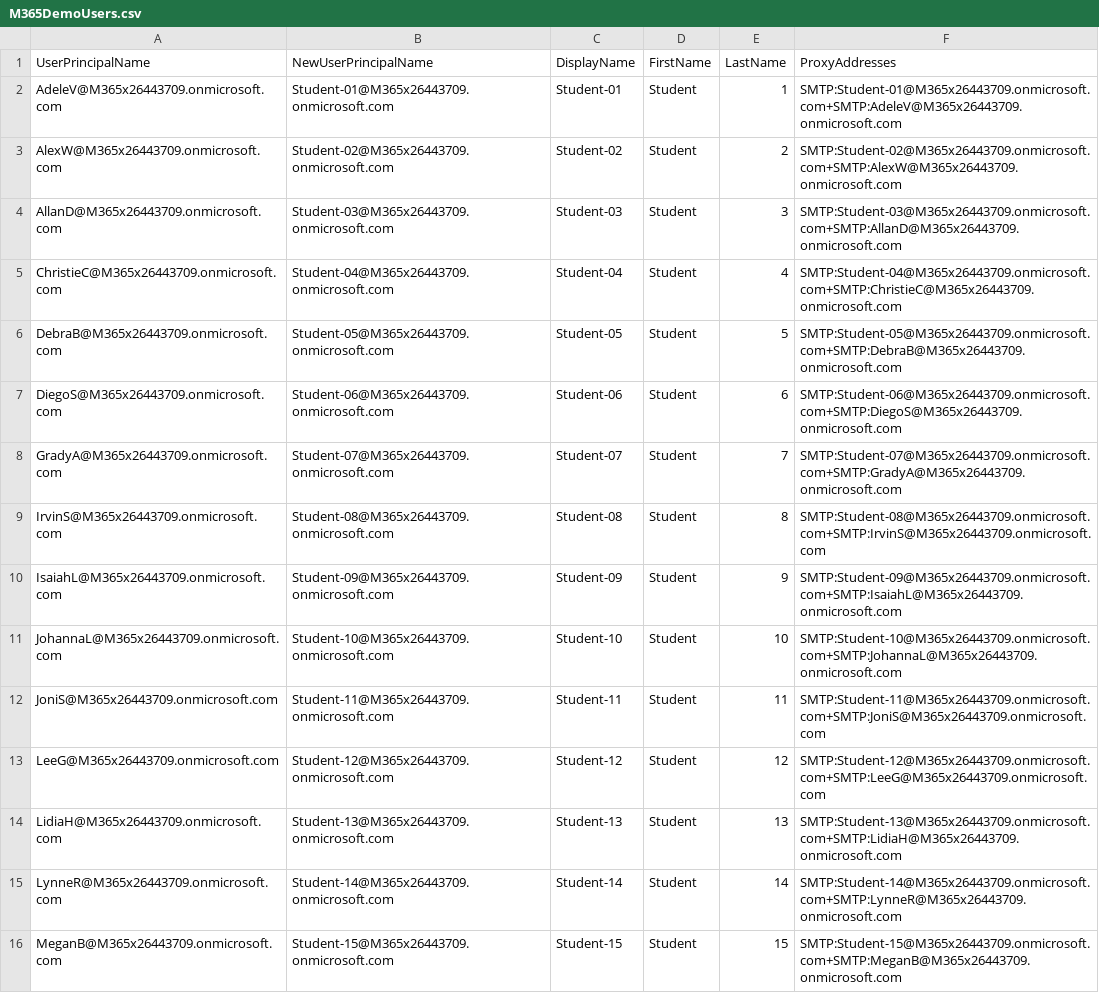
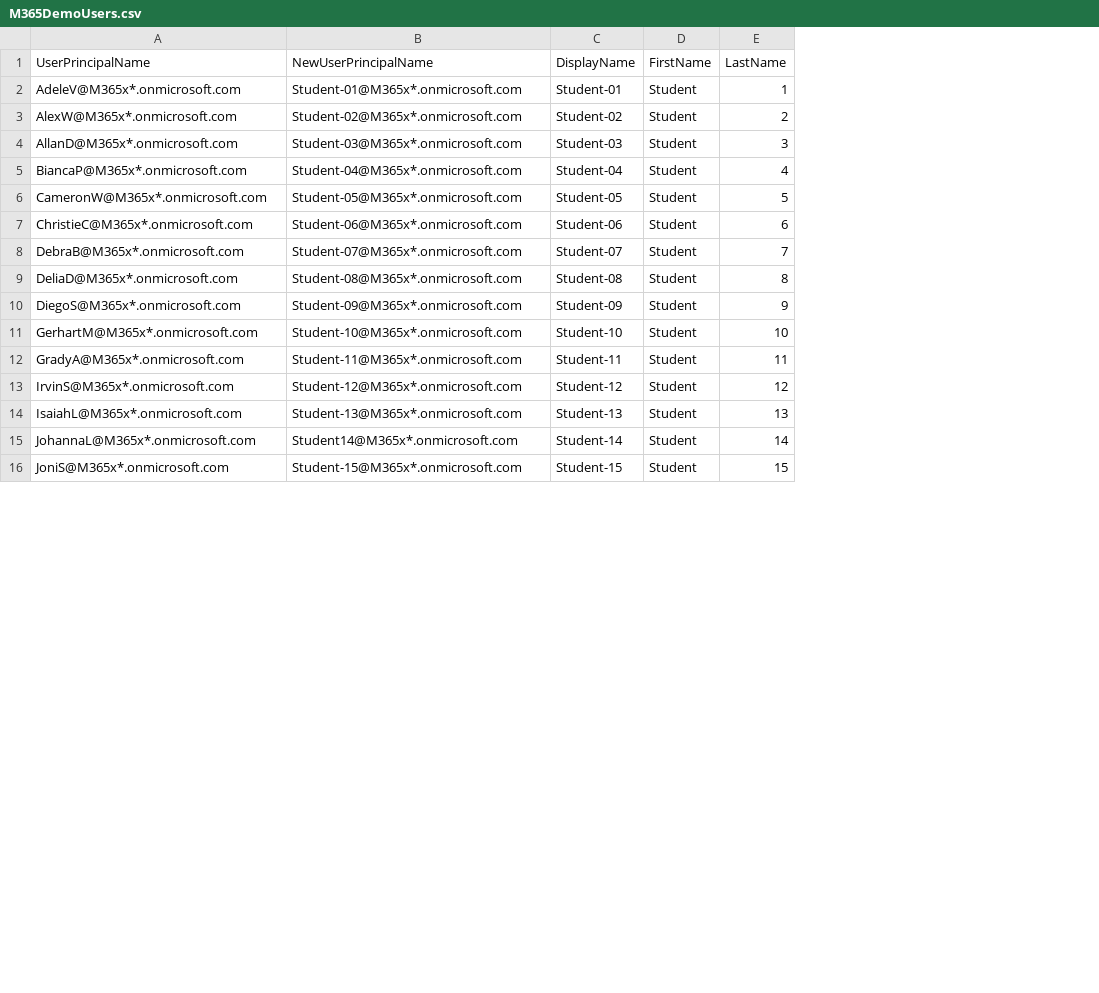
Before and after one commit to carceneaux/m365-lab-setup, a CSV file: M365DemoUsers.csv, drawn as a sheet; only a part is shown; removed rows and columns are numbered as before the commit, all else as after; the diff covers the shown part only; the diff names each change by its address in the sheet, - before the commit and + after, or states it on an @@ line.

Commit message:
Updating
- PS code updated per linting
- CSV user list updated with newly added users

Signed-off-by: Chris Arceneaux <carcenea@gmail.com>

```diff
--- a/M365DemoUsers.csv
+++ b/M365DemoUsers.csv
-column F (ProxyAddresses), rows 2-16: SMTP:Student-01@M365x26443709.onmicrosoft.com+SMTP:AdeleV@M365x26443709.onmicrosoft.com | SMTP:Student-02@M365x26443709.onmicrosoft.com+SMTP:AlexW@M365x26443709.onmicrosoft.com | SMTP:Student-03@M365x26443709.onmicrosoft.com+SMTP:AllanD@M365x26443709.onmicrosoft.com | SMTP:Student-04@M365x26443709.onmicrosoft.com+SMTP:ChristieC@M365x26443709.onmicrosoft.com | SMTP:Student-05@M365x26443709.onmicrosoft.com+SMTP:DebraB@M365x26443709.onmicrosoft.com | SMTP:Student-06@M365x26443709.onmicrosoft.com+SMTP:DiegoS@M365x26443709.onmicrosoft.com | SMTP:Student-07@M365x26443709.onmicrosoft.com+SMTP:GradyA@M365x26443709.onmicrosoft.com | SMTP:Student-08@M365x26443709.onmicrosoft.com+SMTP:IrvinS@M365x26443709.onmicrosoft.com | SMTP:Student-09@M365x26443709.onmicrosoft.com+SMTP:IsaiahL@M365x26443709.onmicrosoft.com | SMTP:Student-10@M365x26443709.onmicrosoft.com+SMTP:JohannaL@M365x26443709.onmicrosoft.com | SMTP:Student-11@M365x26443709.onmicrosoft.com+SMTP:JoniS@M365x26443709.onmicrosoft.com | SMTP:Student-12@M365x26443709.onmicrosoft.com+SMTP:LeeG@M365x26443709.onmicrosoft.com | SMTP:Student-13@M365x26443709.onmicrosoft.com+SMTP:LidiaH@M365x26443709.onmicrosoft.com | SMTP:Student-14@M365x26443709.onmicrosoft.com+SMTP:LynneR@M365x26443709.onmicrosoft.com | SMTP:Student-15@M365x26443709.onmicrosoft.com+SMTP:MeganB@M365x26443709.onmicrosoft.com
-A2 (UserPrincipalName): AdeleV@M365x26443709.onmicrosoft.com
+A2 (UserPrincipalName): AdeleV@M365x*.onmicrosoft.com
-B2 (NewUserPrincipalName): Student-01@M365x26443709.onmicrosoft.com
+B2 (NewUserPrincipalName): Student-01@M365x*.onmicrosoft.com
-A3 (UserPrincipalName): AlexW@M365x26443709.onmicrosoft.com
+A3 (UserPrincipalName): AlexW@M365x*.onmicrosoft.com
-B3 (NewUserPrincipalName): Student-02@M365x26443709.onmicrosoft.com
+B3 (NewUserPrincipalName): Student-02@M365x*.onmicrosoft.com
-A4 (UserPrincipalName): AllanD@M365x26443709.onmicrosoft.com
+A4 (UserPrincipalName): AllanD@M365x*.onmicrosoft.com
-B4 (NewUserPrincipalName): Student-03@M365x26443709.onmicrosoft.com
+B4 (NewUserPrincipalName): Student-03@M365x*.onmicrosoft.com
-A5 (UserPrincipalName): ChristieC@M365x26443709.onmicrosoft.com
+A5 (UserPrincipalName): BiancaP@M365x*.onmicrosoft.com
-B5 (NewUserPrincipalName): Student-04@M365x26443709.onmicrosoft.com
+B5 (NewUserPrincipalName): Student-04@M365x*.onmicrosoft.com
-A6 (UserPrincipalName): DebraB@M365x26443709.onmicrosoft.com
+A6 (UserPrincipalName): CameronW@M365x*.onmicrosoft.com
-B6 (NewUserPrincipalName): Student-05@M365x26443709.onmicrosoft.com
+B6 (NewUserPrincipalName): Student-05@M365x*.onmicrosoft.com
-A7 (UserPrincipalName): DiegoS@M365x26443709.onmicrosoft.com
+A7 (UserPrincipalName): ChristieC@M365x*.onmicrosoft.com
-B7 (NewUserPrincipalName): Student-06@M365x26443709.onmicrosoft.com
+B7 (NewUserPrincipalName): Student-06@M365x*.onmicrosoft.com
-A8 (UserPrincipalName): GradyA@M365x26443709.onmicrosoft.com
+A8 (UserPrincipalName): DebraB@M365x*.onmicrosoft.com
-B8 (NewUserPrincipalName): Student-07@M365x26443709.onmicrosoft.com
+B8 (NewUserPrincipalName): Student-07@M365x*.onmicrosoft.com
-A9 (UserPrincipalName): IrvinS@M365x26443709.onmicrosoft.com
+A9 (UserPrincipalName): DeliaD@M365x*.onmicrosoft.com
-B9 (NewUserPrincipalName): Student-08@M365x26443709.onmicrosoft.com
+B9 (NewUserPrincipalName): Student-08@M365x*.onmicrosoft.com
-A10 (UserPrincipalName): IsaiahL@M365x26443709.onmicrosoft.com
+A10 (UserPrincipalName): DiegoS@M365x*.onmicrosoft.com
-B10 (NewUserPrincipalName): Student-09@M365x26443709.onmicrosoft.com
+B10 (NewUserPrincipalName): Student-09@M365x*.onmicrosoft.com
-A11 (UserPrincipalName): JohannaL@M365x26443709.onmicrosoft.com
+A11 (UserPrincipalName): GerhartM@M365x*.onmicrosoft.com
-B11 (NewUserPrincipalName): Student-10@M365x26443709.onmicrosoft.com
+B11 (NewUserPrincipalName): Student-10@M365x*.onmicrosoft.com
-A12 (UserPrincipalName): JoniS@M365x26443709.onmicrosoft.com
+A12 (UserPrincipalName): GradyA@M365x*.onmicrosoft.com
-B12 (NewUserPrincipalName): Student-11@M365x26443709.onmicrosoft.com
+B12 (NewUserPrincipalName): Student-11@M365x*.onmicrosoft.com
-A13 (UserPrincipalName): LeeG@M365x26443709.onmicrosoft.com
+A13 (UserPrincipalName): IrvinS@M365x*.onmicrosoft.com
-B13 (NewUserPrincipalName): Student-12@M365x26443709.onmicrosoft.com
+B13 (NewUserPrincipalName): Student-12@M365x*.onmicrosoft.com
-A14 (UserPrincipalName): LidiaH@M365x26443709.onmicrosoft.com
+A14 (UserPrincipalName): IsaiahL@M365x*.onmicrosoft.com
-B14 (NewUserPrincipalName): Student-13@M365x26443709.onmicrosoft.com
+B14 (NewUserPrincipalName): Student-13@M365x*.onmicrosoft.com
-A15 (UserPrincipalName): LynneR@M365x26443709.onmicrosoft.com
+A15 (UserPrincipalName): JohannaL@M365x*.onmicrosoft.com
-B15 (NewUserPrincipalName): Student-14@M365x26443709.onmicrosoft.com
+B15 (NewUserPrincipalName): Student14@M365x*.onmicrosoft.com
-A16 (UserPrincipalName): MeganB@M365x26443709.onmicrosoft.com
+A16 (UserPrincipalName): JoniS@M365x*.onmicrosoft.com
-B16 (NewUserPrincipalName): Student-15@M365x26443709.onmicrosoft.com
+B16 (NewUserPrincipalName): Student-15@M365x*.onmicrosoft.com
```
Also changed, not shown: 6 added rows and 10 edited cells elsewhere in this file, 2 other files.
